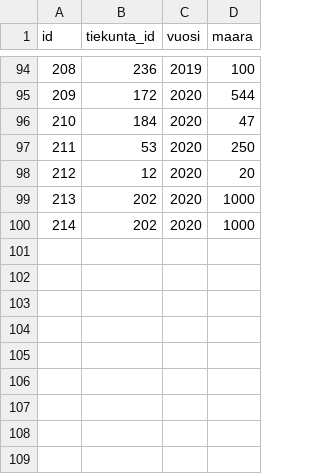
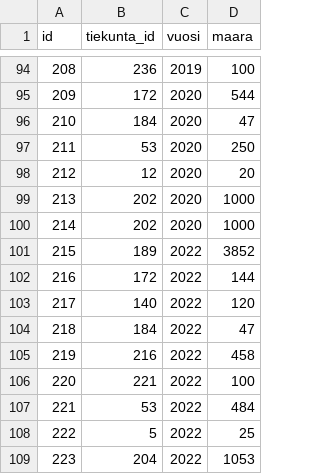
Before and after one commit to RaimoHaikari/paikkatieto, a TSV file: data/ykstieHistoria - tbl_kuljetus.tsv, drawn as a sheet; only a part is shown, gaps mark what is left out; the diff names each change by its address in the sheet, - before the commit and + after, or states it on an @@ line.

Commit message:
Update ykstieHistoria - tbl_kuljetus.tsv
Lisätty vuoden 2022 tiedot

```diff
--- a/data/ykstieHistoria - tbl_kuljetus.tsv
+++ b/data/ykstieHistoria - tbl_kuljetus.tsv
+row 101: 215 | 189 | 2022 | 3852
+row 102: 216 | 172 | 2022 | 144
+row 103: 217 | 140 | 2022 | 120
+row 104: 218 | 184 | 2022 | 47
+row 105: 219 | 216 | 2022 | 458
+row 106: 220 | 221 | 2022 | 100
+row 107: 221 | 53 | 2022 | 484
+row 108: 222 | 5 | 2022 | 25
+row 109: 223 | 204 | 2022 | 1053
```
